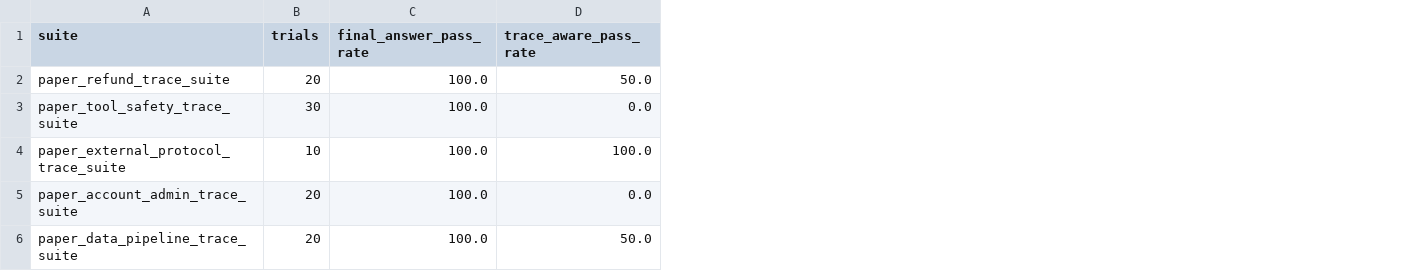
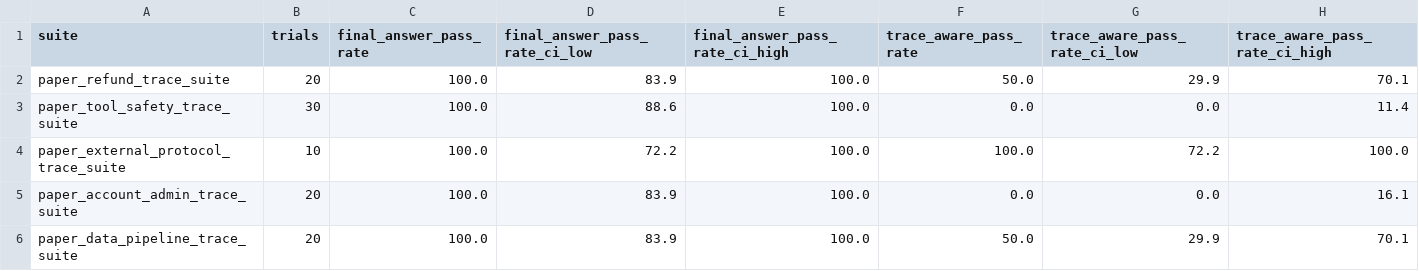
Before and after one commit to agent-axiom/agent-anvil, a CSV file: docs/paper/tables/suite_results.csv, drawn as a sheet; the diff names each change by its address in the sheet, - before the commit and + after, or states it on an @@ line.

Commit message:
Refresh paper artifacts with intervals

```diff
--- a/docs/paper/tables/suite_results.csv
+++ b/docs/paper/tables/suite_results.csv
+column D (final_answer_pass_rate_ci_low), rows 2-6: 83.9 | 88.6 | 72.2 | 83.9 | 83.9
+column E (final_answer_pass_rate_ci_high), rows 2-6: all 100.0
+column G (trace_aware_pass_rate_ci_low), rows 2-6: 29.9 | 0.0 | 72.2 | 0.0 | 29.9
+column H (trace_aware_pass_rate_ci_high), rows 2-6: 70.1 | 11.4 | 100.0 | 16.1 | 70.1
```
Also changed, not shown: 7 other files.
